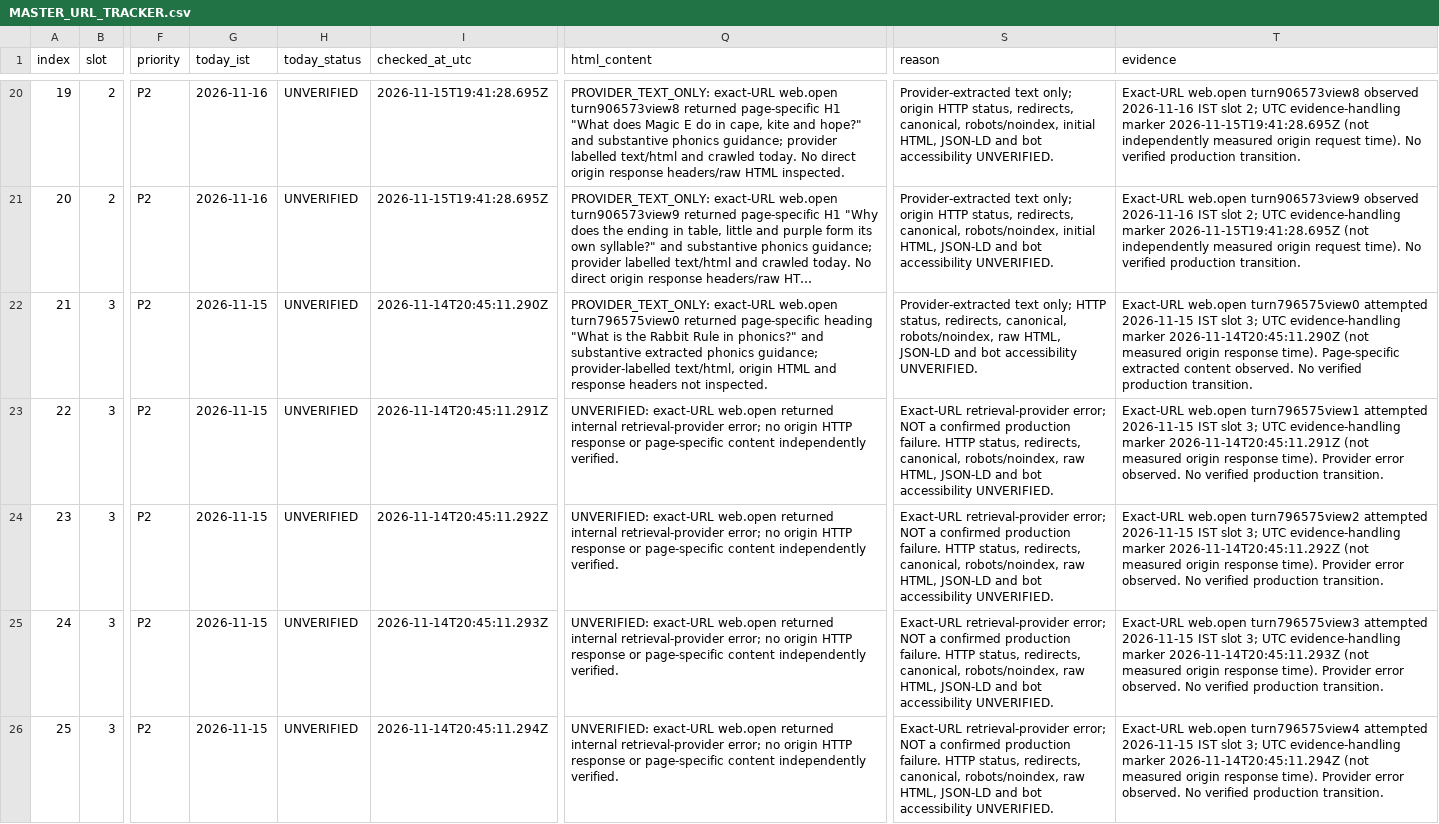
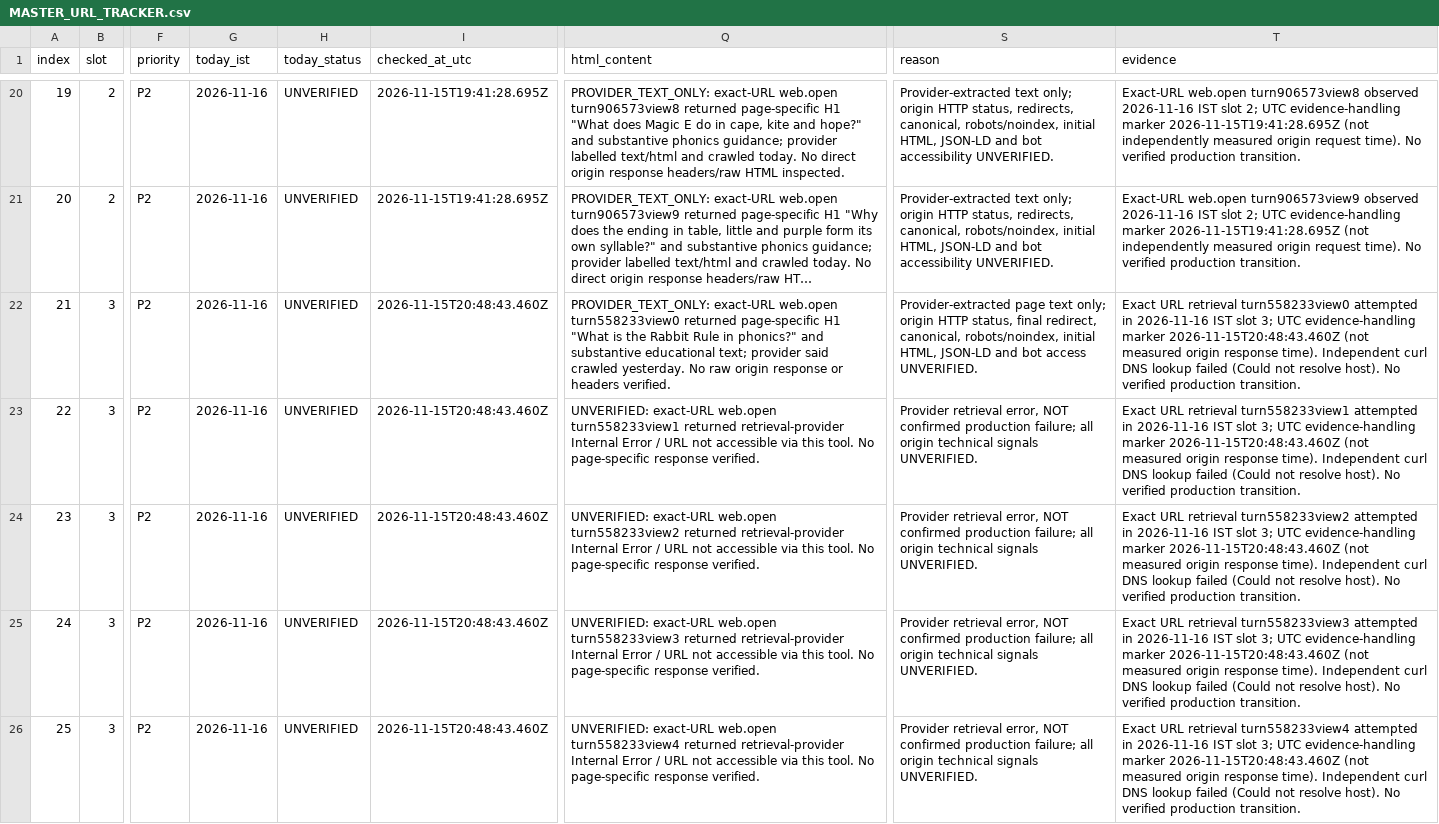
Before and after one commit to tinystepselearning-surya/tinysteps-react-v1, a CSV file: docs/seo/rolling-public-health/MASTER_URL_TRACKER.csv, drawn as a sheet; only a part is shown, gaps mark what is left out; long unchanged cells end in …; the diff covers the shown part only; the diff names each change by its address in the sheet, - before the commit and + after, or states it on an @@ line.

Commit message:
audit: record 16 Nov slot 3 partial retrieval evidence for URLs 21-30

```diff
--- a/docs/seo/rolling-public-health/MASTER_URL_TRACKER.csv
+++ b/docs/seo/rolling-public-health/MASTER_URL_TRACKER.csv
-G22:G26 (today_ist): 2026-11-15
+G22:G26 (today_ist): 2026-11-16
-I22 (checked_at_utc): 2026-11-14T20:45:11.290Z
+I22 (checked_at_utc): 2026-11-15T20:48:43.460Z
-Q22 (html_content): …exact-URL web.open turn796575view0 returned page-specific heading "What is the Rabbit Rule in phonics?" and substantive extracted phonics guidance; provider-labelled text/html, origin HTML and response headers not inspected.
+Q22 (html_content): …exact-URL web.open turn558233view0 returned page-specific H1 "What is the Rabbit Rule in phonics?" and substantive educational text; provider said crawled yesterday. No raw origin response or headers verified.
-S22 (reason): Provider-extracted text only; HTTP status, redirects, canonical, robots/noindex, raw HTML, JSON-LD and bot accessibility UNVERIFIED.
+S22 (reason): Provider-extracted page text only; origin HTTP status, final redirect, canonical, robots/noindex, initial HTML, JSON-LD and bot access UNVERIFIED.
-T22 (evidence): Exact-URL web.open turn796575view0 attempted 2026-11-15 IST slot 3; UTC evidence-handling marker 2026-11-14T20:45:11.290Z (not measured origin response time). Page-specific extracted content observed. No verified…
+T22 (evidence): Exact URL retrieval turn558233view0 attempted in 2026-11-16 IST slot 3; UTC evidence-handling marker 2026-11-15T20:48:43.460Z (not measured origin response time). Independent curl DNS lookup failed (Could not resolve host). No verified…
-I23 (checked_at_utc): 2026-11-14T20:45:11.291Z
+I23 (checked_at_utc): 2026-11-15T20:48:43.460Z
-Q23 (html_content): …exact-URL web.open returned internal retrieval-provider error; no origin HTTP response or page-specific content independently verified.
+Q23 (html_content): …exact-URL web.open turn558233view1 returned retrieval-provider Internal Error / URL not accessible via this tool. No page-specific response verified.
-S23:S26 (reason): Exact-URL retrieval-provider error; NOT a confirmed production failure. HTTP status, redirects, canonical, robots/noindex, raw HTML, JSON-LD and bot accessibility UNVERIFIED.
+S23:S26 (reason): Provider retrieval error, NOT confirmed production failure; all origin technical signals UNVERIFIED.
-T23 (evidence): Exact-URL web.open turn796575view1 attempted 2026-11-15 IST slot 3; UTC evidence-handling marker 2026-11-14T20:45:11.291Z (not measured origin response time). Provider error observed. No verified…
+T23 (evidence): Exact URL retrieval turn558233view1 attempted in 2026-11-16 IST slot 3; UTC evidence-handling marker 2026-11-15T20:48:43.460Z (not measured origin response time). Independent curl DNS lookup failed (Could not resolve host). No verified…
-I24 (checked_at_utc): 2026-11-14T20:45:11.292Z
+I24 (checked_at_utc): 2026-11-15T20:48:43.460Z
-Q24 (html_content): …exact-URL web.open returned internal retrieval-provider error; no origin HTTP response or page-specific content independently verified.
+Q24 (html_content): …exact-URL web.open turn558233view2 returned retrieval-provider Internal Error / URL not accessible via this tool. No page-specific response verified.
-T24 (evidence): Exact-URL web.open turn796575view2 attempted 2026-11-15 IST slot 3; UTC evidence-handling marker 2026-11-14T20:45:11.292Z (not measured origin response time). Provider error observed. No verified…
+T24 (evidence): Exact URL retrieval turn558233view2 attempted in 2026-11-16 IST slot 3; UTC evidence-handling marker 2026-11-15T20:48:43.460Z (not measured origin response time). Independent curl DNS lookup failed (Could not resolve host). No verified…
-I25 (checked_at_utc): 2026-11-14T20:45:11.293Z
+I25 (checked_at_utc): 2026-11-15T20:48:43.460Z
-Q25 (html_content): …exact-URL web.open returned internal retrieval-provider error; no origin HTTP response or page-specific content independently verified.
+Q25 (html_content): …exact-URL web.open turn558233view3 returned retrieval-provider Internal Error / URL not accessible via this tool. No page-specific response verified.
-T25 (evidence): Exact-URL web.open turn796575view3 attempted 2026-11-15 IST slot 3; UTC evidence-handling marker 2026-11-14T20:45:11.293Z (not measured origin response time). Provider error observed. No verified…
+T25 (evidence): Exact URL retrieval turn558233view3 attempted in 2026-11-16 IST slot 3; UTC evidence-handling marker 2026-11-15T20:48:43.460Z (not measured origin response time). Independent curl DNS lookup failed (Could not resolve host). No verified…
-I26 (checked_at_utc): 2026-11-14T20:45:11.294Z
+I26 (checked_at_utc): 2026-11-15T20:48:43.460Z
-Q26 (html_content): …exact-URL web.open returned internal retrieval-provider error; no origin HTTP response or page-specific content independently verified.
+Q26 (html_content): …exact-URL web.open turn558233view4 returned retrieval-provider Internal Error / URL not accessible via this tool. No page-specific response verified.
-T26 (evidence): Exact-URL web.open turn796575view4 attempted 2026-11-15 IST slot 3; UTC evidence-handling marker 2026-11-14T20:45:11.294Z (not measured origin response time). Provider error observed. No verified…
+T26 (evidence): Exact URL retrieval turn558233view4 attempted in 2026-11-16 IST slot 3; UTC evidence-handling marker 2026-11-15T20:48:43.460Z (not measured origin response time). Independent curl DNS lookup failed (Could not resolve host). No verified…
```
Also changed, not shown: 25 edited cells elsewhere in this file.
